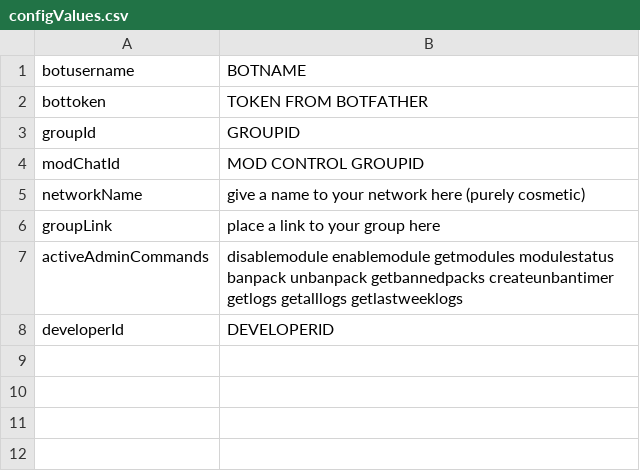
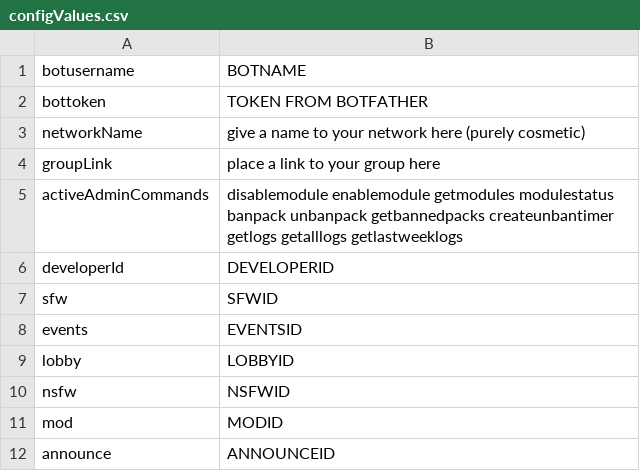
Before and after one commit to Skirmidev/Obibital-Weapons-Platform, a CSV file: src/main/data/samples/configValues.csv, drawn as a sheet; removed rows and columns are numbered as before the commit, all else as after; the diff names each change by its address in the sheet, - before the commit and + after, or states it on an @@ line.

Commit message:
major overhaul specifically for Irishfurries network and needs. adjustment of structure, clearer focus on specific chat requirements and interactivity

```diff
--- a/src/main/data/samples/configValues.csv
+++ b/src/main/data/samples/configValues.csv
-row 3: groupId | GROUPID
-row 4: modChatId | MOD CONTROL GROUPID
+row 7: sfw | SFWID
+row 8: events | EVENTSID
+row 9: lobby | LOBBYID
+row 10: nsfw | NSFWID
+row 11: mod | MODID
+row 12: announce | ANNOUNCEID
```
Also changed, not shown: 13 other files.
